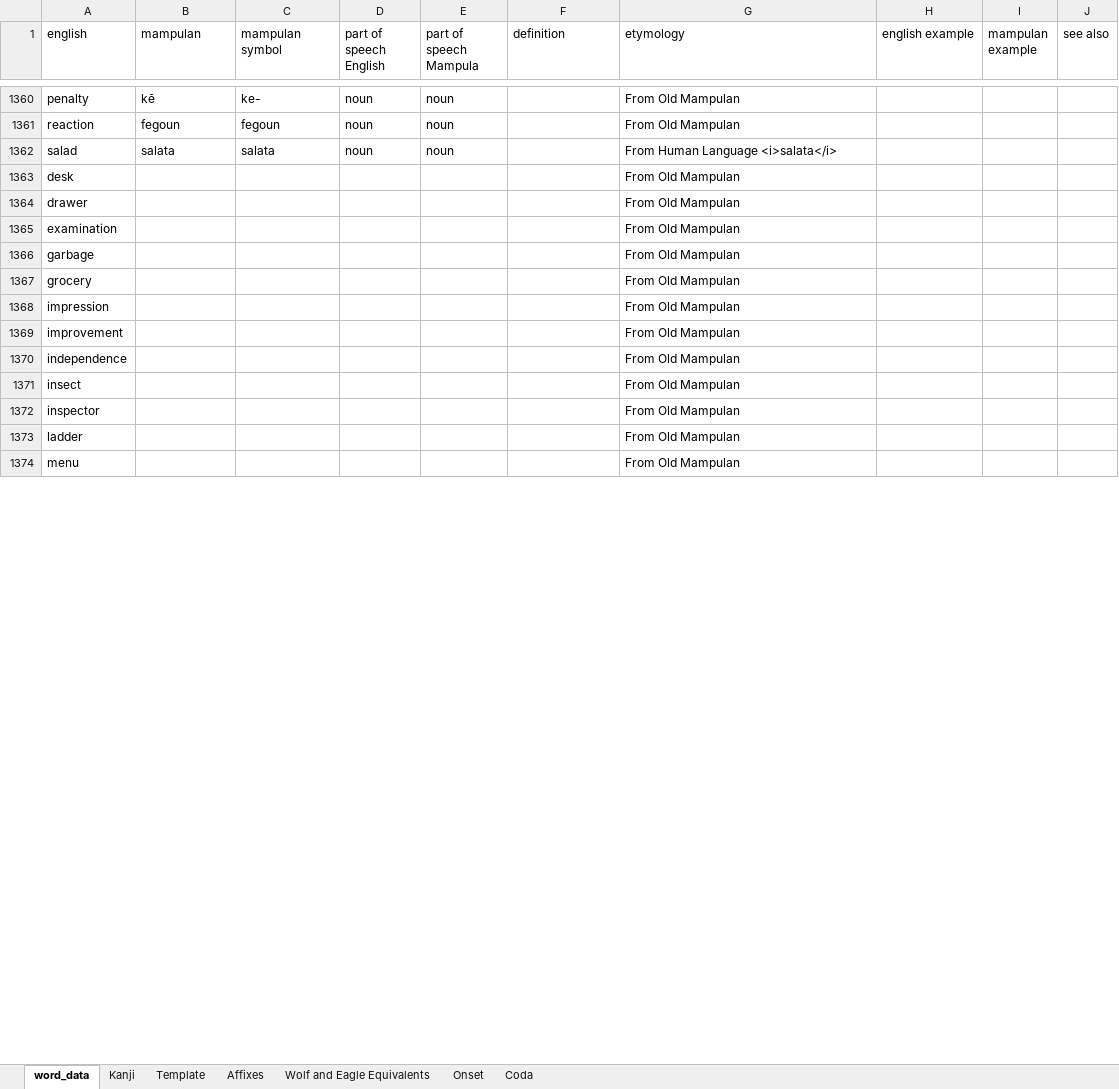
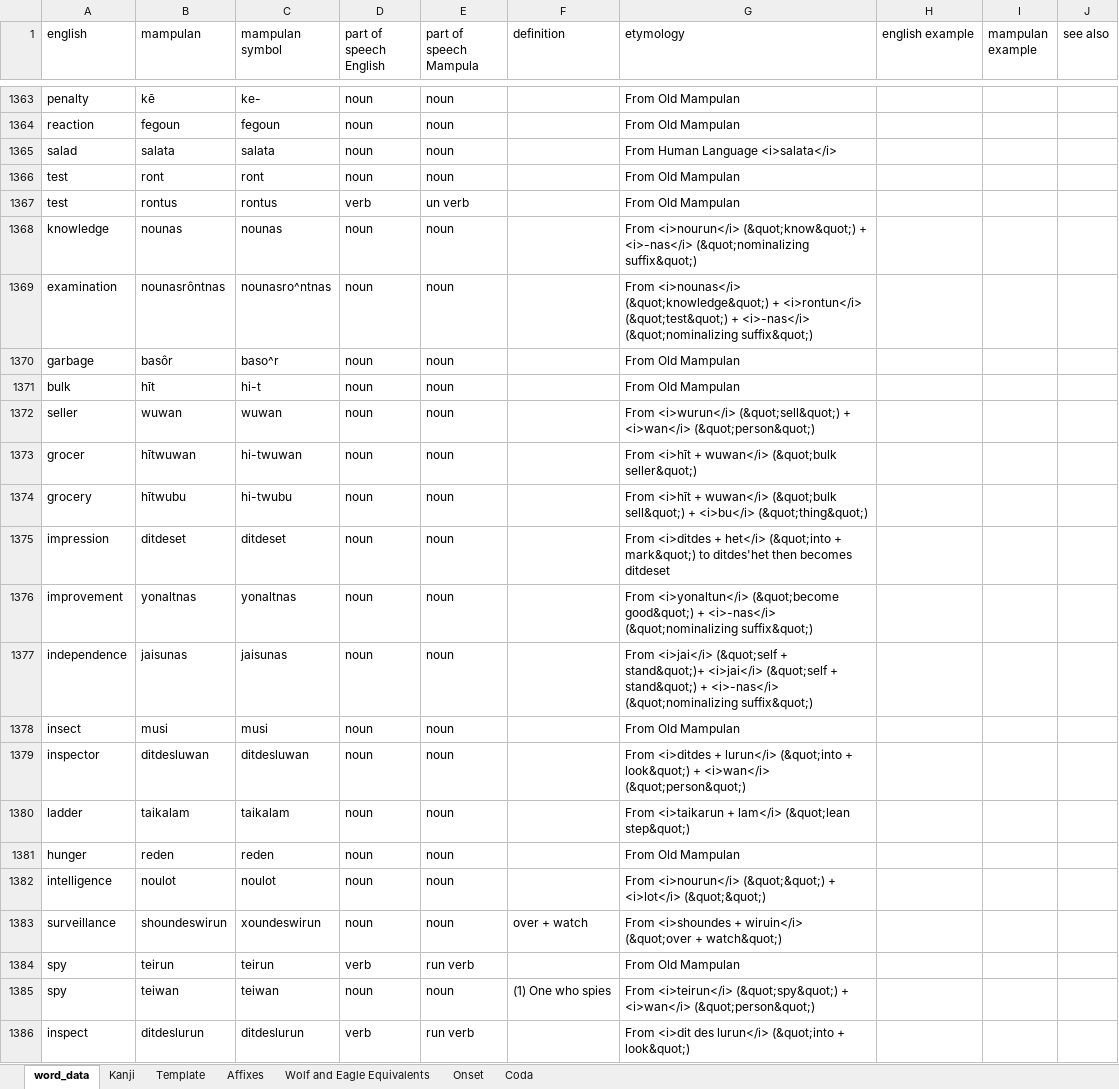
Before and after one commit to AlexAndPedro/alexandpedro.github.io, an Excel workbook: data/word_data.xlsx, sheet word_data, drawn as a sheet; only a part is shown, gaps mark what is left out; the shorter side is filled out with more unchanged rows; values as stored, in another font and other column widths than the file's, no borders; conditional formats not drawn; removed rows and columns are numbered as before the commit, all else as after; the diff covers the shown part only; the diff names each change by its address in the sheet, - before the commit and + after, or states it on an @@ line.

```diff
--- a/data/word_data.xlsx (sheet word_data)
+++ b/data/word_data.xlsx (sheet word_data)
-row 1363: desk |  |  |  |  |  | From Old Mampulan
-row 1364: drawer |  |  |  |  |  | From Old Mampulan
-row 1365: examination |  |  |  |  |  | From Old Mampulan
-row 1366: garbage |  |  |  |  |  | From Old Mampulan
-row 1367: grocery |  |  |  |  |  | From Old Mampulan
-row 1368: impression |  |  |  |  |  | From Old Mampulan
-row 1369: improvement |  |  |  |  |  | From Old Mampulan
-row 1370: independence |  |  |  |  |  | From Old Mampulan
-row 1371: insect |  |  |  |  |  | From Old Mampulan
-row 1372: inspector |  |  |  |  |  | From Old Mampulan
-row 1373: ladder |  |  |  |  |  | From Old Mampulan
+row 1366: test | ront | ront | noun | noun |  | From Old Mampulan
+row 1367: test | rontus | rontus | verb | un verb |  | From Old Mampulan
+row 1368: knowledge | nounas | nounas | noun | noun |  | From <i>nourun</i> (&quot;know&quot;) + <i>-nas</i> (&quot;nominalizing suffix&quot;)
+row 1369: examination | nounasrôntnas | nounasro^ntnas | noun | noun |  | From <i>nounas</i> (&quot;knowledge&quot;) + <i>rontun</i> (&quot;test&quot;) + <i>-nas</i> (&quot;nominalizing suffix&quot;)
+row 1370: garbage | basôr | baso^r | noun | noun |  | From Old Mampulan
+row 1371: bulk | hīt | hi-t | noun | noun |  | From Old Mampulan
+row 1372: seller | wuwan | wuwan | noun | noun |  | From <i>wurun</i> (&quot;sell&quot;) + <i>wan</i> (&quot;person&quot;)
+row 1373: grocer | hītwuwan | hi-twuwan | noun | noun |  | From <i>hīt + wuwan</i> (&quot;bulk seller&quot;)
+row 1374: grocery | hītwubu | hi-twubu | noun | noun |  | From <i>hīt + wuwan</i> (&quot;bulk sell&quot;) + <i>bu</i> (&quot;thing&quot;)
+row 1375: impression | ditdeset | ditdeset | noun | noun |  | From <i>ditdes + het</i> (&quot;into + mark&quot;) to ditdes'het then becomes ditdeset
+row 1376: improvement | yonaltnas | yonaltnas | noun | noun |  | From <i>yonaltun</i> (&quot;become good&quot;) + <i>-nas</i> (&quot;nominalizing suffix&quot;)
+row 1377: independence | jaisunas | jaisunas | noun | noun |  | From <i>jai</i> (&quot;self + stand&quot;)+ <i>jai</i> (&quot;self + stand&quot;) + <i>-nas</i> (&quot;nominalizing suffix&quot;)
+row 1378: insect | musi | musi | noun | noun |  | From Old Mampulan
+row 1379: inspector | ditdesluwan | ditdesluwan | noun | noun |  | From <i>ditdes + lurun</i> (&quot;into + look&quot;) + <i>wan</i> (&quot;person&quot;)
+row 1380: ladder | taikalam | taikalam | noun | noun |  | From <i>taikarun + lam</i> (&quot;lean step&quot;)
+row 1381: hunger | reden | reden | noun | noun |  | From Old Mampulan
+row 1382: intelligence | noulot | noulot | noun | noun |  | From <i>nourun</i> (&quot;&quot;) + <i>lot</i> (&quot;&quot;)
+row 1383: surveillance | shoundeswirun | xoundeswirun | noun | noun | over + watch | From <i>shoundes + wiruin</i> (&quot;over + watch&quot;)
+row 1384: spy | teirun | teirun | verb | run verb |  | From Old Mampulan
+row 1385: spy | teiwan | teiwan | noun | noun | (1) One who spies | From <i>teirun</i> (&quot;spy&quot;) + <i>wan</i> (&quot;person&quot;)
+row 1386: inspect | ditdeslurun | ditdeslurun | verb | run verb |  | From <i>dit des lurun</i> (&quot;into + look&quot;)
```
Also changed, not shown: 40 added rows, 35 removed rows, 1 moved row and 61 edited cells elsewhere in this sheet, sheet Kanji, 2 other files.
